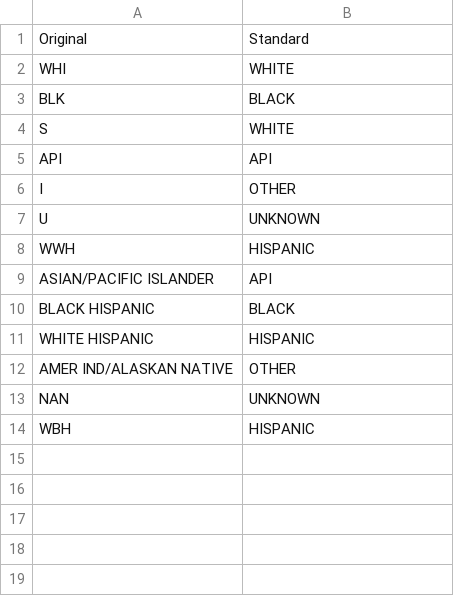
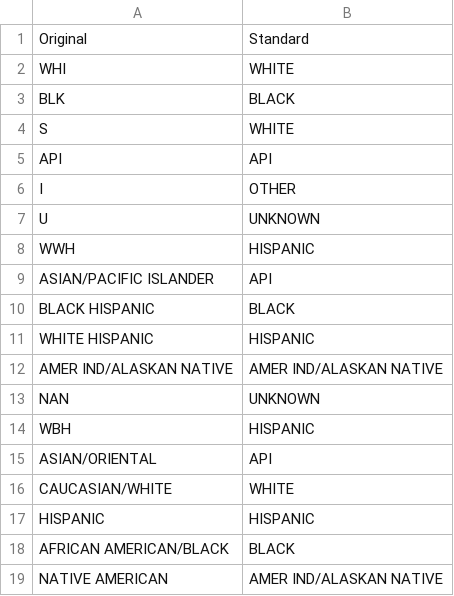
Before and after one commit to fesp21/chicago-police-data, a CSV file: individual/share/hand/race_dictionary.csv, drawn as a sheet.

```diff
--- a/individual/share/hand/race_dictionary.csv
+++ b/individual/share/hand/race_dictionary.csv
@@ -11,4 +11,9 @@ BLACK HISPANIC,BLACK
 WHITE HISPANIC,HISPANIC
-AMER IND/ALASKAN NATIVE,OTHER
+AMER IND/ALASKAN NATIVE,AMER IND/ALASKAN NATIVE
 NAN,UNKNOWN
 WBH,HISPANIC
+ASIAN/ORIENTAL,API
+CAUCASIAN/WHITE,WHITE
+HISPANIC,HISPANIC
+AFRICAN AMERICAN/BLACK,BLACK
+NATIVE AMERICAN,AMER IND/ALASKAN NATIVE
```
Also changed, not shown: 1 other file.
